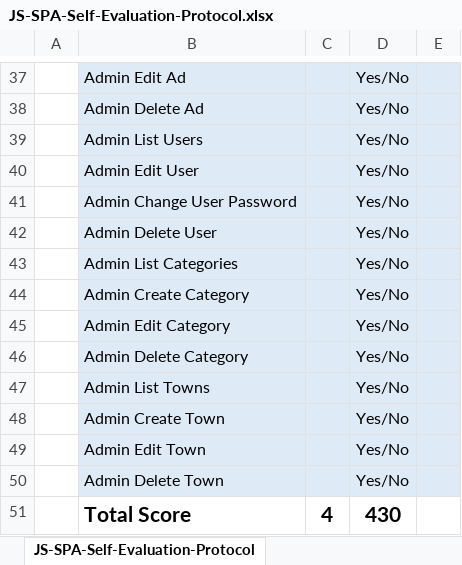
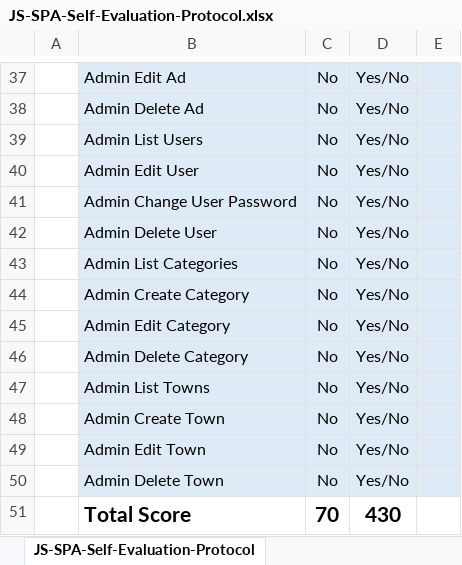
Before and after one commit to AdrianBozhankov/AdSinglePageApplication, an Excel workbook: JS-SPA-Self-Evaluation-Protocol.xlsx, sheet JS-SPA-Self-Evaluation-Protocol, drawn as a sheet; only a part is shown, gaps mark what is left out; values as stored, in another font and other column widths than the file's, no borders; the diff covers the shown part only; the diff names each change by its address in the sheet, - before the commit and + after, or states it on an @@ line.

Commit message:
added self-evaluation protocol

```diff
--- a/JS-SPA-Self-Evaluation-Protocol.xlsx (sheet JS-SPA-Self-Evaluation-Protocol)
+++ b/JS-SPA-Self-Evaluation-Protocol.xlsx (sheet JS-SPA-Self-Evaluation-Protocol)
-C37:C50: (empty)
+C37:C50: No
-C51: 4
+C51: 70
```
Also changed, not shown: 26 edited cells elsewhere in this sheet.
